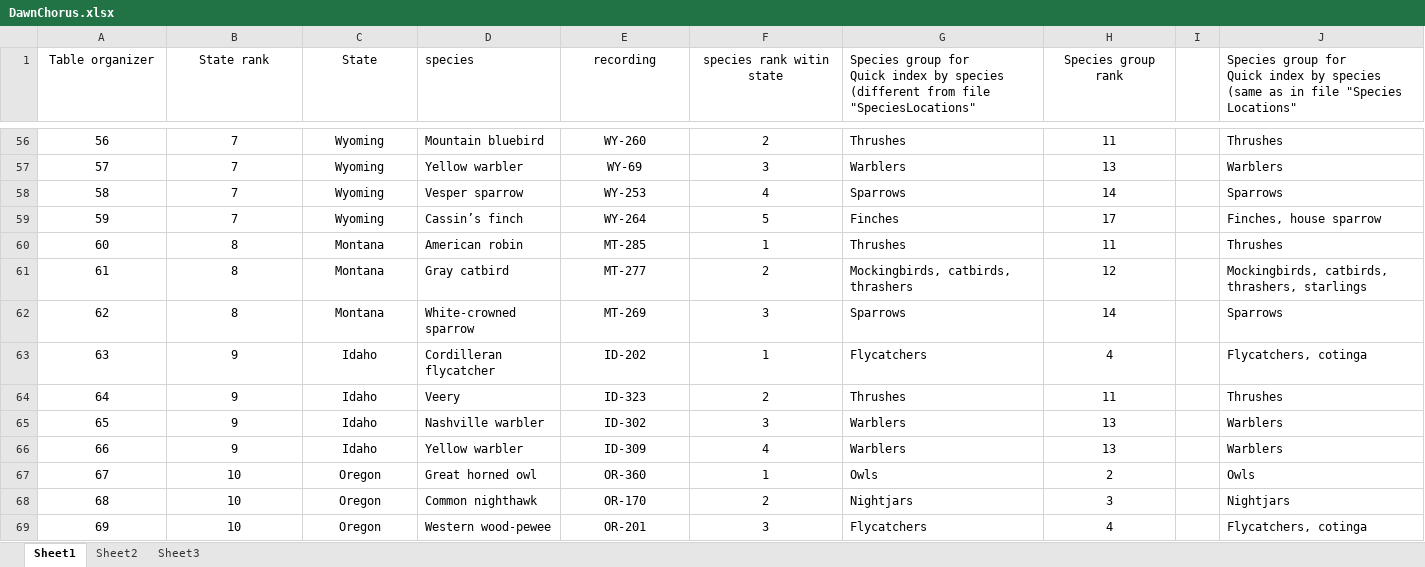
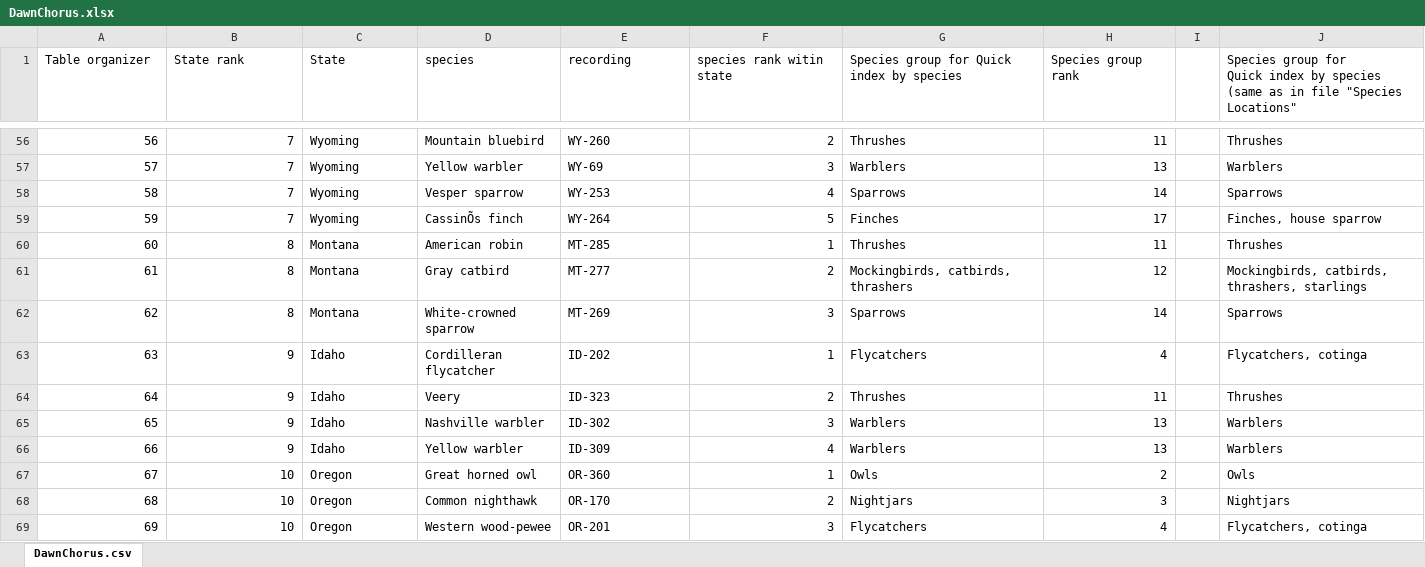
Before and after one commit to davidkroodsma/continentsing, an Excel workbook: markdown/scripts/DawnChorus.xlsx, sheet DawnChorus.csv, drawn as a sheet; only a part is shown, gaps mark what is left out; values as stored, in another font and other column widths than the file's, no borders; the diff covers the shown part only; the diff names each change by its address in the sheet, - before the commit and + after, or states it on an @@ line.

```diff
--- a/markdown/scripts/DawnChorus.xlsx (sheet DawnChorus.csv)
+++ b/markdown/scripts/DawnChorus.xlsx (sheet DawnChorus.csv)
-sheet tab: Sheet1
+sheet tab: DawnChorus.csv
-sheet tab: Sheet2
-sheet tab: Sheet3
-A1:C1 alignment: center
+A1:C1 alignment: left
-E1:F1 alignment: center
+E1:F1 alignment: left
-G1: …by species (different from file "SpeciesLocations"
+G1: …by species
-H1 alignment: center
+H1 alignment: left
-A56:B69 alignment: center
+A56:B69 alignment: right
-C56:C69 alignment: center
+C56:C69 alignment: left
-E56:E69 alignment: center
+E56:E69 alignment: left
-F56:F69 alignment: center
+F56:F69 alignment: right
-H56:H69 alignment: center
+H56:H69 alignment: right
-D59 (species): Cassin’s finch
+D59 (species): CassinÕs finch
```
Also changed, not shown: 9 edited cells and cell formats elsewhere in this sheet, markdown/scripts/SpeciesLocations.xlsx, 5 other files.
